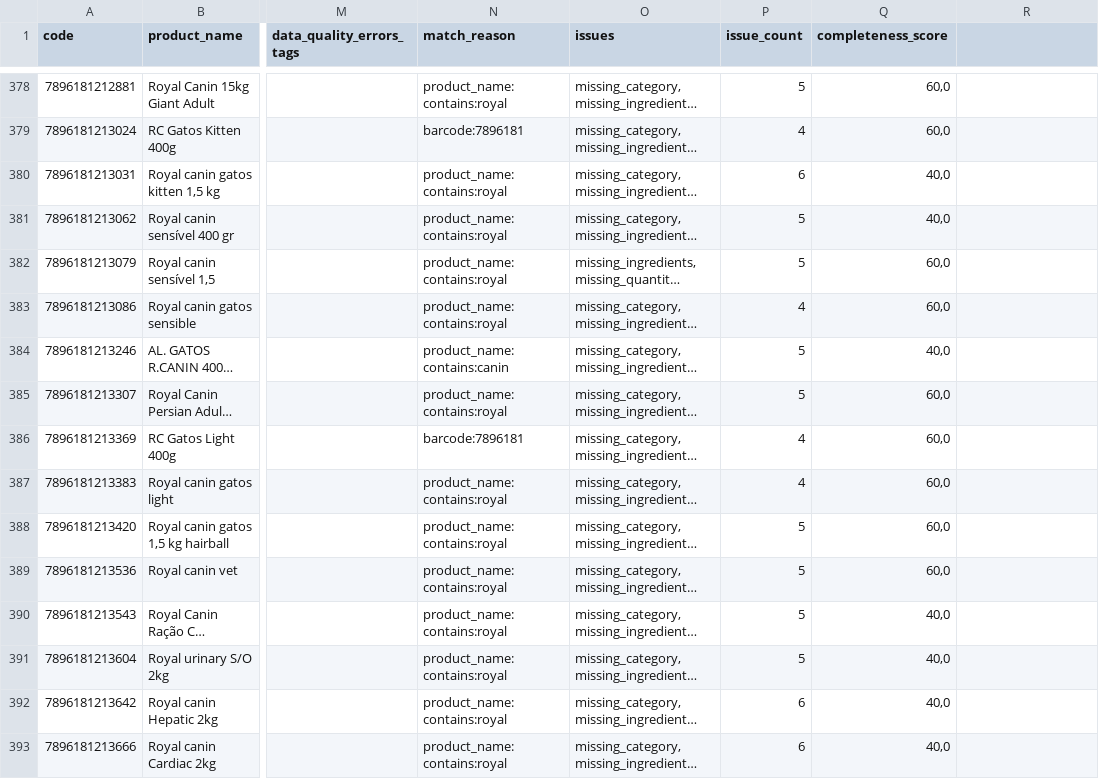
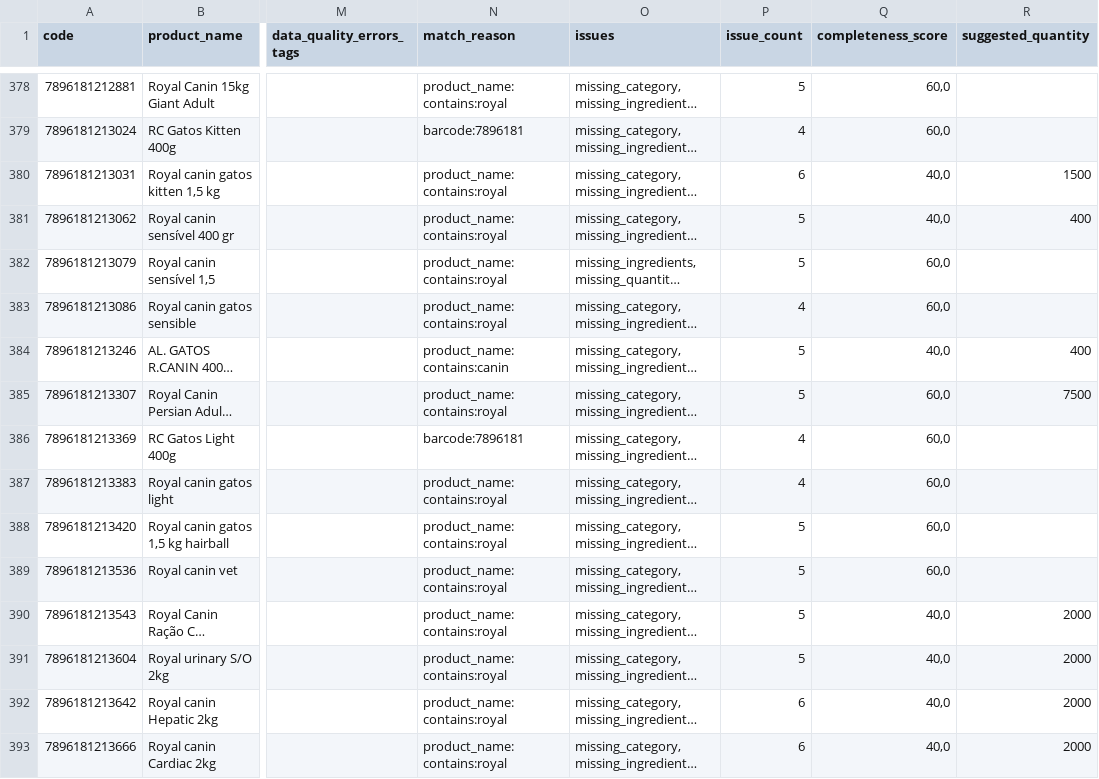
Before and after one commit to GhadaMarz/petfood-ai-automation, a CSV file: data/dq_report.csv, drawn as a sheet; only a part is shown, gaps mark what is left out; long unchanged cells end in …; the diff covers the shown part only; the diff names each change by its address in the sheet, - before the commit and + after, or states it on an @@ line.

```diff
--- a/data/dq_report.csv
+++ b/data/dq_report.csv
-R1: (empty)
+R1: suggested_quantity
-R380 (suggested_quantity): (empty)
+R380 (suggested_quantity): 1500
-R381 (suggested_quantity): (empty)
+R381 (suggested_quantity): 400
-R384 (suggested_quantity): (empty)
+R384 (suggested_quantity): 400
-R385 (suggested_quantity): (empty)
+R385 (suggested_quantity): 7500
-R390:R393 (suggested_quantity): (empty)
+R390:R393 (suggested_quantity): 2000
```
Also changed, not shown: 50 edited cells elsewhere in this file, data/salesforce_import.csv, 2 other files.
